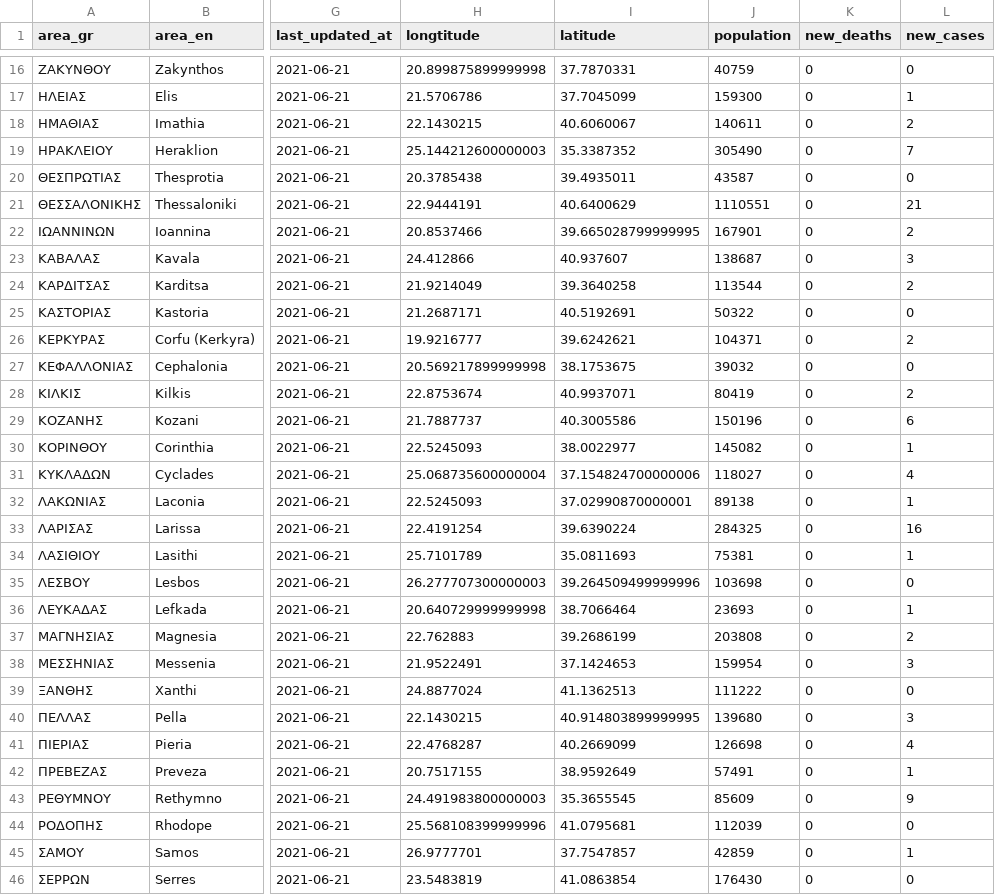
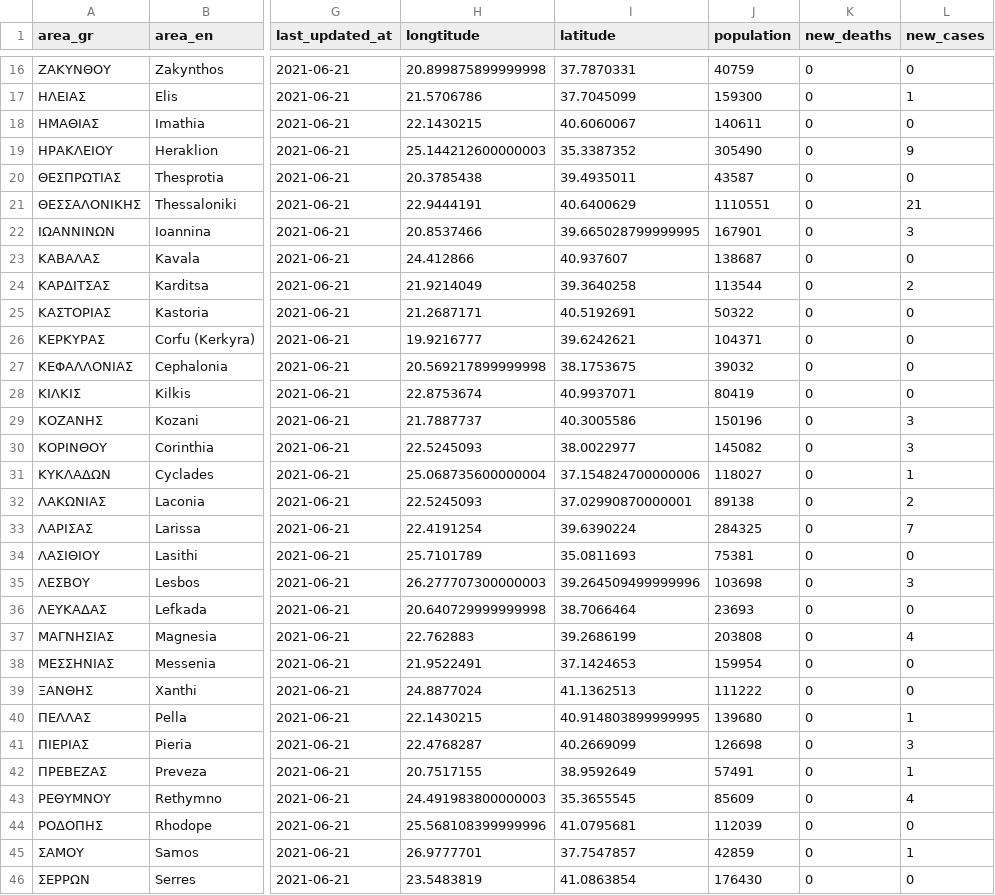
Before and after one commit to Covid-19-Response-Greece/covid19-greece-api, a CSV file: data/greece/regional/regions_daily.csv, drawn as a sheet; only a part is shown, gaps mark what is left out; the diff covers the shown part only; the diff names each change by its address in the sheet, - before the commit and + after, or states it on an @@ line.

```diff
--- a/data/greece/regional/regions_daily.csv
+++ b/data/greece/regional/regions_daily.csv
-L18 (new_cases): 2
+L18 (new_cases): 0
-L19 (new_cases): 7
+L19 (new_cases): 9
-L22 (new_cases): 2
+L22 (new_cases): 3
-L23 (new_cases): 3
+L23 (new_cases): 0
-L26 (new_cases): 2
+L26 (new_cases): 0
-L28 (new_cases): 2
+L28 (new_cases): 0
-L29 (new_cases): 6
+L29 (new_cases): 3
-L30 (new_cases): 1
+L30 (new_cases): 3
-L31 (new_cases): 4
+L31 (new_cases): 1
-L32 (new_cases): 1
+L32 (new_cases): 2
-L33 (new_cases): 16
+L33 (new_cases): 7
-L34 (new_cases): 1
+L34 (new_cases): 0
-L35 (new_cases): 0
+L35 (new_cases): 3
-L36 (new_cases): 1
+L36 (new_cases): 0
-L37 (new_cases): 2
+L37 (new_cases): 4
-L38 (new_cases): 3
+L38 (new_cases): 0
-L40 (new_cases): 3
+L40 (new_cases): 1
-L41 (new_cases): 4
+L41 (new_cases): 3
-L43 (new_cases): 9
+L43 (new_cases): 4
```
Also changed, not shown: 10 edited cells elsewhere in this file, data/greece/regional/regions_cumulative.csv, data/greece/regional/regions_history_cases.csv, 3 other files.
